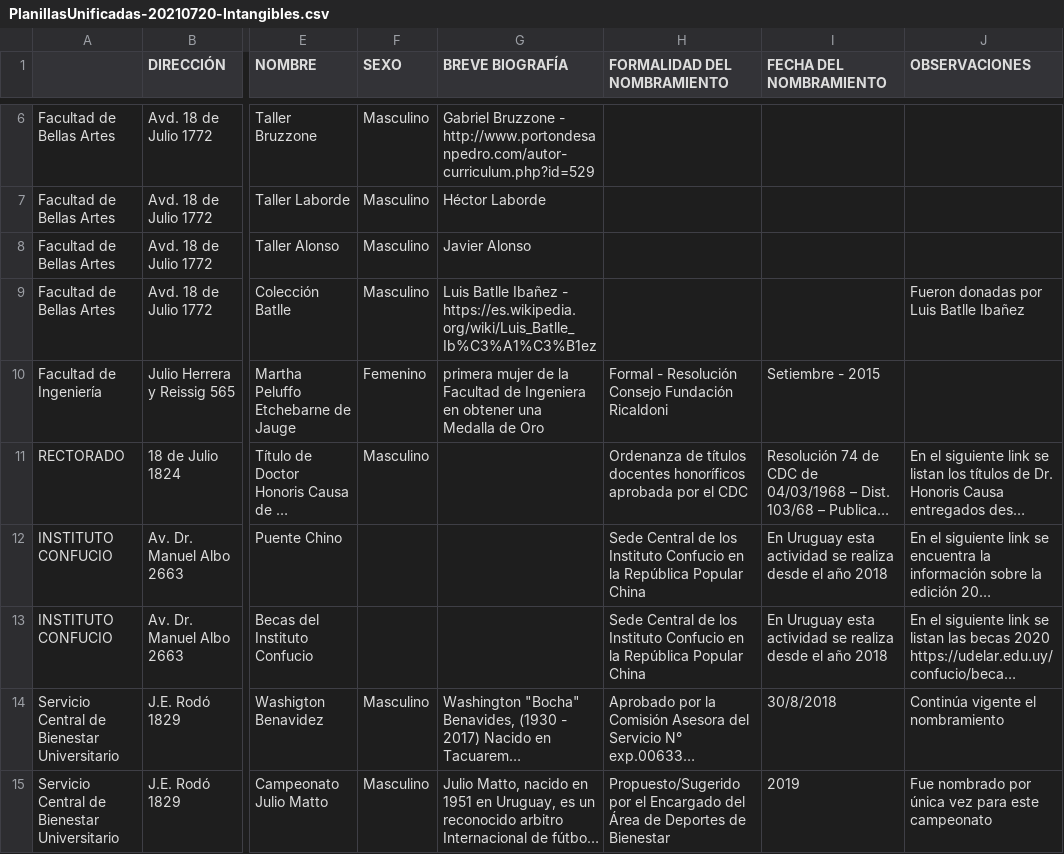
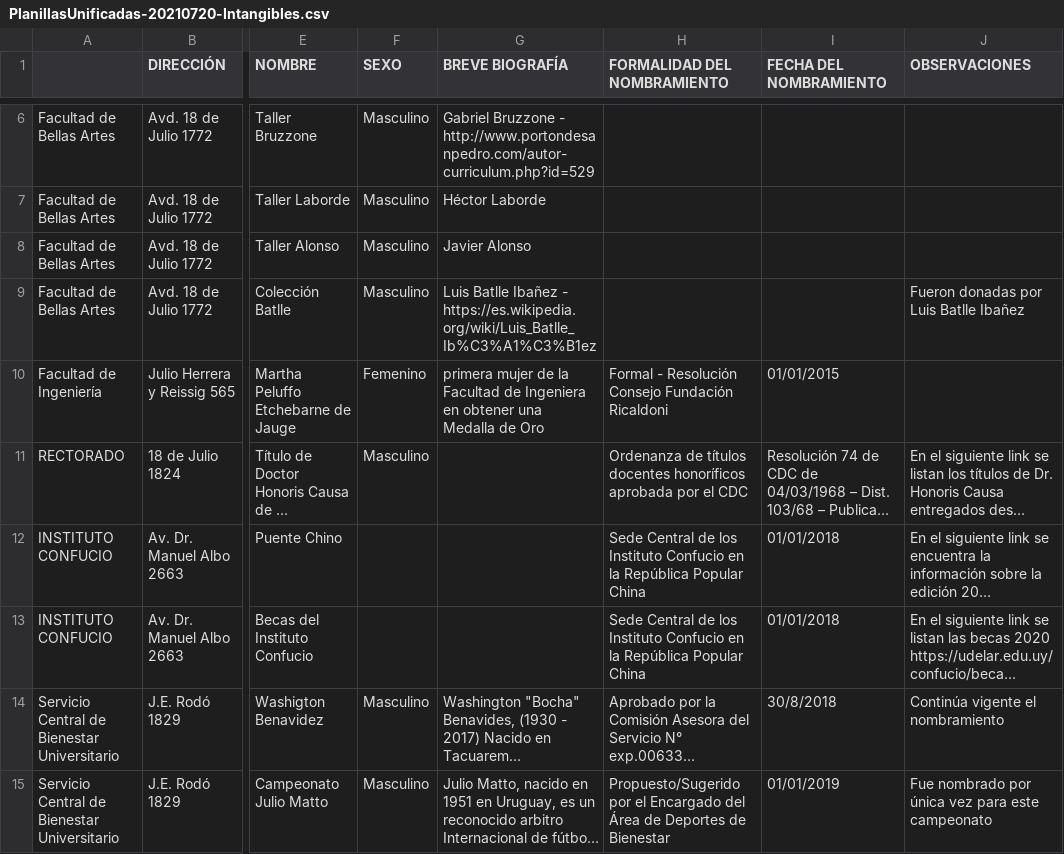
Before and after one commit to datauy/nomenclatorUDELAR, a CSV file: db/data/PlanillasUnificadas-20210720-Intangibles.csv, drawn as a sheet; only a part is shown, gaps mark what is left out; long unchanged cells end in …; the diff names each change by its address in the sheet, - before the commit and + after, or states it on an @@ line.

```diff
--- a/db/data/PlanillasUnificadas-20210720-Intangibles.csv
+++ b/db/data/PlanillasUnificadas-20210720-Intangibles.csv
-I10 (FECHA DEL NOMBRAMIENTO): Setiembre - 2015
+I10 (FECHA DEL NOMBRAMIENTO): 01/01/2015
-I12:I13 (FECHA DEL NOMBRAMIENTO): En Uruguay esta actividad se realiza desde el año 2018
+I12:I13 (FECHA DEL NOMBRAMIENTO): 01/01/2018
-I15 (FECHA DEL NOMBRAMIENTO): 2019
+I15 (FECHA DEL NOMBRAMIENTO): 01/01/2019
```
Also changed, not shown: db/data/PlanillasUnificadas-20210720-Lugares.csv, 52 other files.
